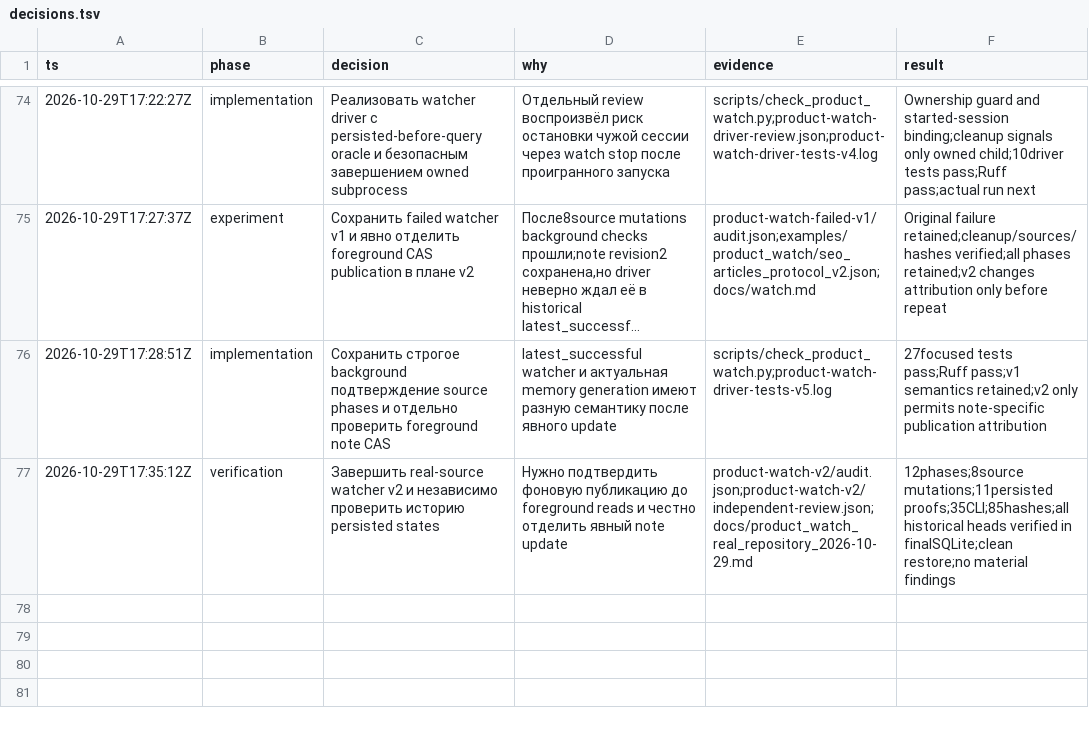
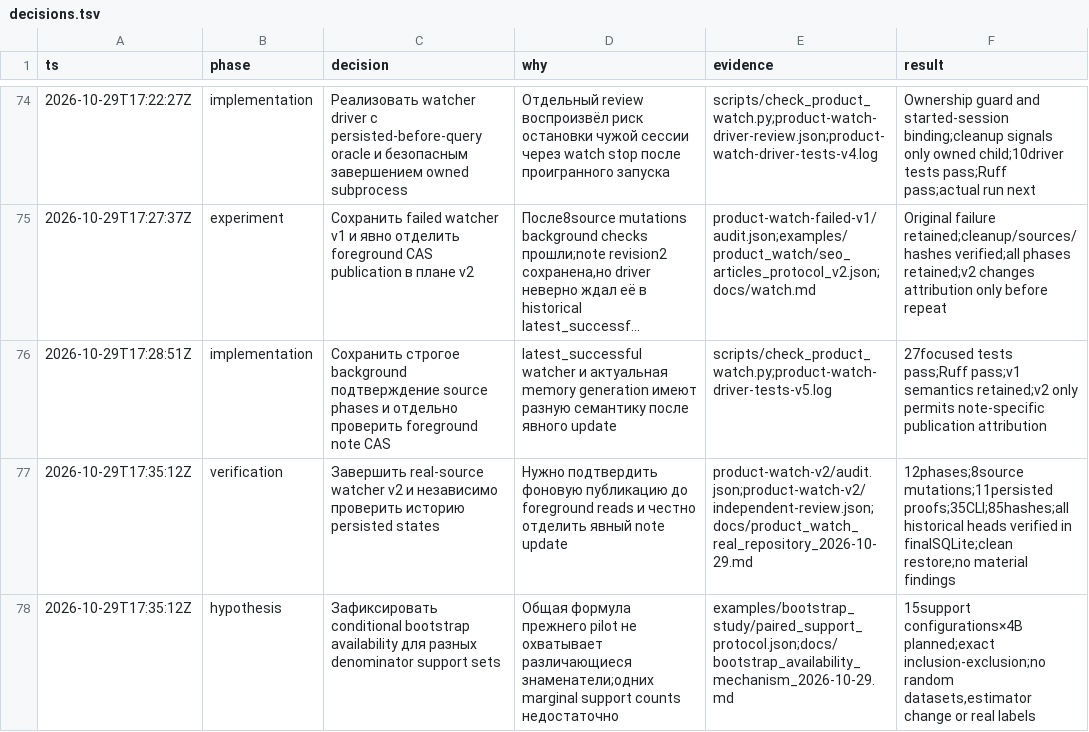
Before and after one commit to Arsik0153/change-aware-memory-invalidation, a TSV file: reports/research-20261029/decisions.tsv, drawn as a sheet; only a part is shown, gaps mark what is left out; long unchanged cells end in …; the diff names each change by its address in the sheet, - before the commit and + after, or states it on an @@ line.

Commit message:
Freeze paired denominator support availability analysis before computation

```diff
--- a/reports/research-20261029/decisions.tsv
+++ b/reports/research-20261029/decisions.tsv
+row 78: 2026-10-29T17:35:12Z | hypothesis | Зафиксировать conditional bootstrap availability для разных denominator support sets | Общая формула прежнего pilot не охватывает различающиеся знаменатели;одних marginal support counts недостаточно | examples/bootstrap_study/paired_support_protocol.json;docs/bootstrap_availability_mechanism_2026-10-29.md | 15support configurations×4B planned;exact inclusion-exclusion;no random datasets,estimator change or real labels
```
Also changed, not shown: 2 other files.
